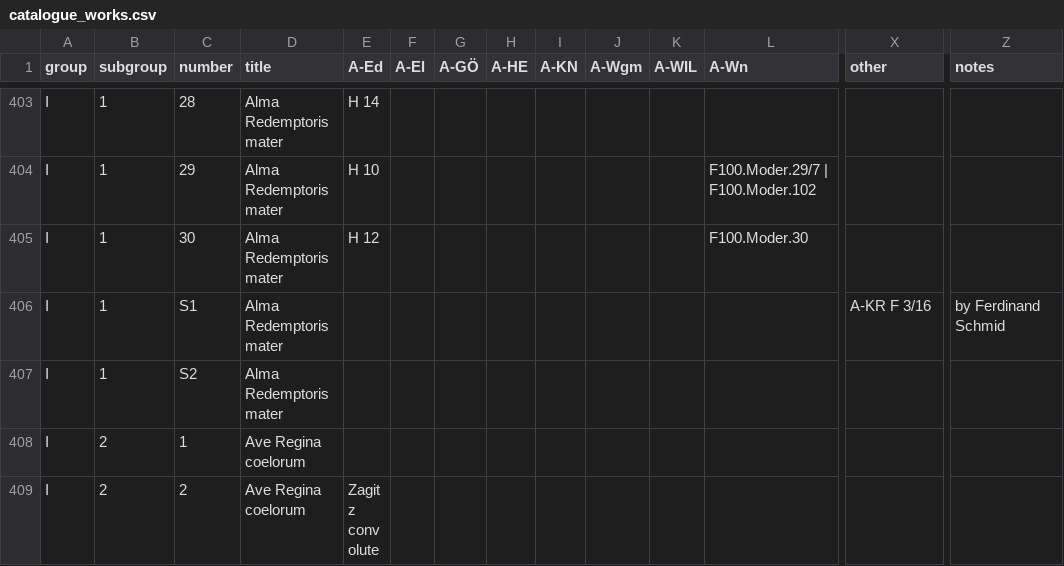
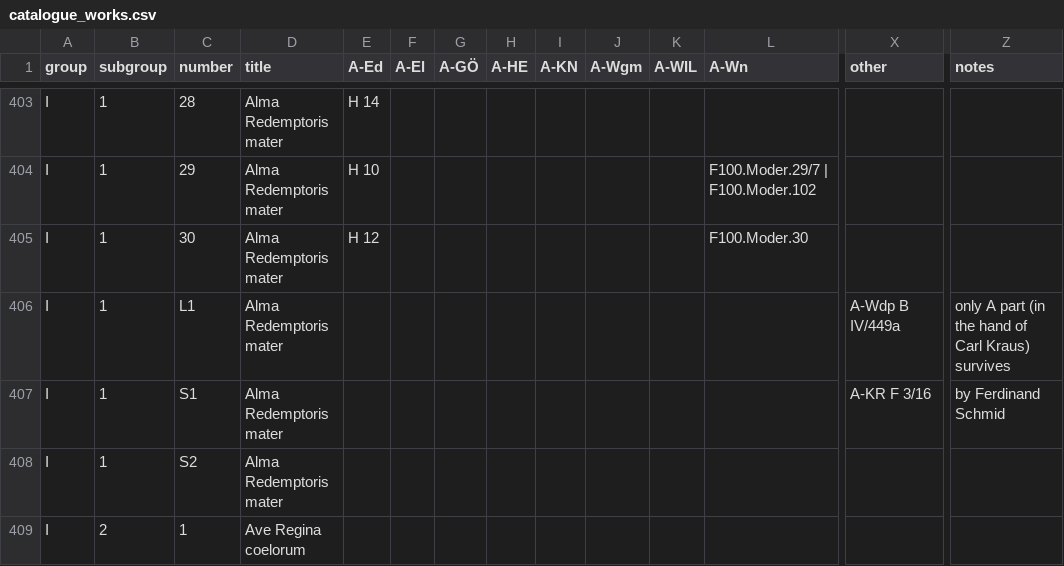
Before and after one commit to edition-esser-skala/werner-catalogue-of-works, a CSV file: data/catalogue_works.csv, drawn as a sheet; only a part is shown, gaps mark what is left out; the shorter side is filled out with more unchanged rows; rows hold the shown columns only; the diff names each change by its address in the sheet, - before the commit and + after, or states it on an @@ line.

```diff
--- a/data/catalogue_works.csv
+++ b/data/catalogue_works.csv
+row 406: I | 1 | L1 | Alma Redemptoris mater |  |  |  |  |  |  |  |  | A-Wdp B IV/449a | only A part (in the hand of Carl Kraus) survives
```
Also changed, not shown: data/works_missing_in_rism.csv, 2 other files.
